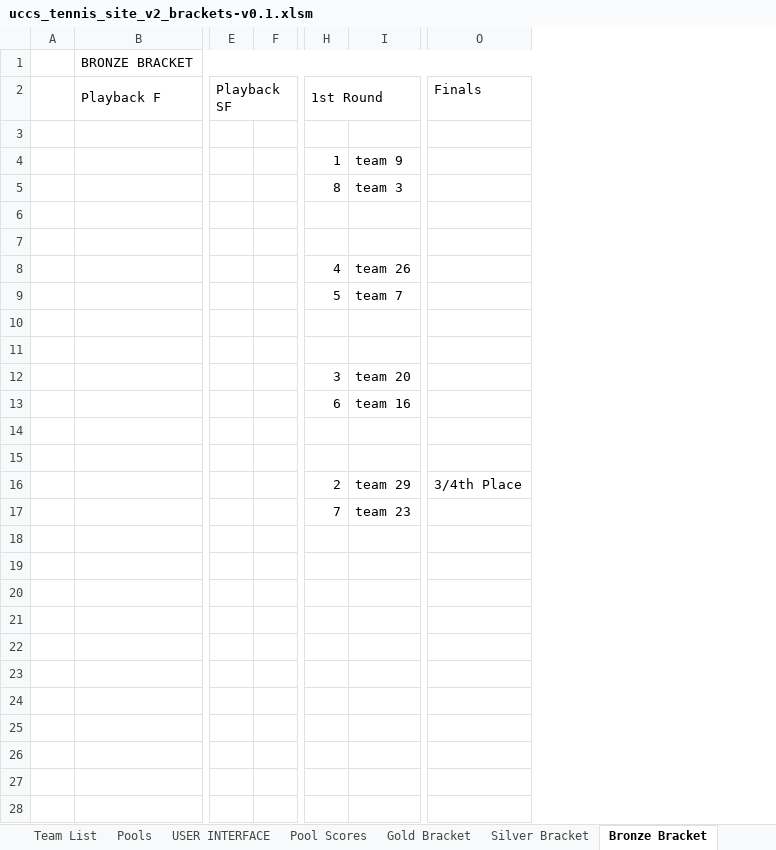
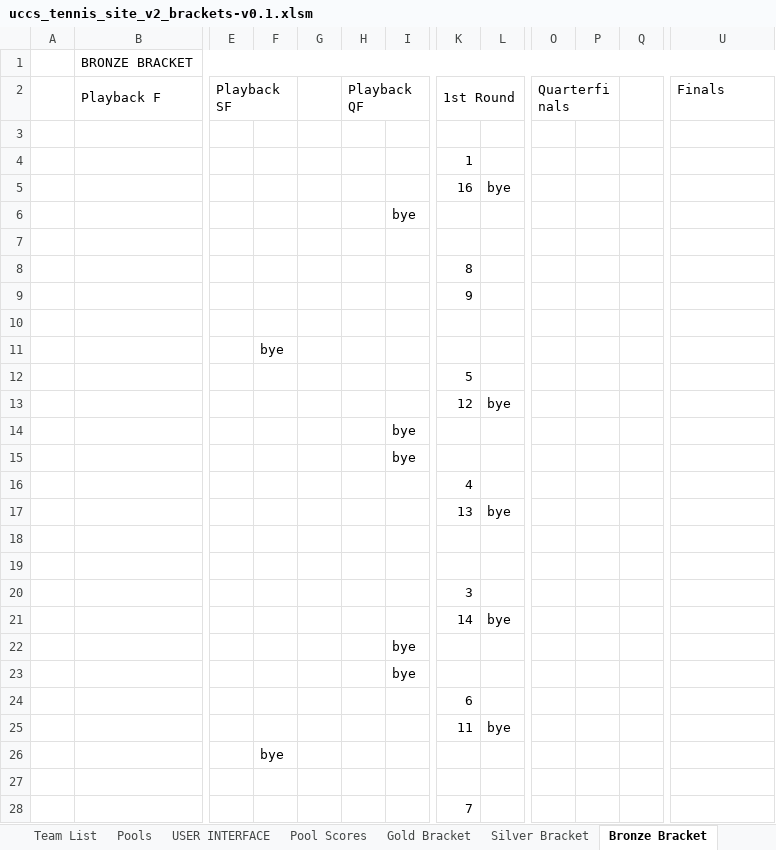
Before and after one commit to mhay10/uccs_tennis_site_v2, an Excel workbook: excel_sheet/uccs_tennis_site_v2_brackets-v0.1.xlsm, sheet Bronze Bracket, drawn as a sheet; only a part is shown, gaps mark what is left out; values as stored, in another font and other column widths than the file's, no cell formats; conditional formats not drawn; removed rows and columns are numbered as before the commit, all else as after; rows hold the shown columns only; the diff covers the shown part only; the diff names each change by its address in the sheet, - before the commit and + after, or states it on an @@ line.

```diff
--- a/excel_sheet/uccs_tennis_site_v2_brackets-v0.1.xlsm (sheet Bronze Bracket)
+++ b/excel_sheet/uccs_tennis_site_v2_brackets-v0.1.xlsm (sheet Bronze Bracket)
+column F, row 26: bye
+column H (Playback QF), empty
+column I, rows 14-23: bye | bye |  |  |  |  |  |  | bye | bye
-column I, rows 4-17: team 9 | team 3 |  |  | team 26 | team 7 |  |  | team 20 | team 16 |  |  | team 29 | team 23
+column L, rows 17-21: bye |  |  |  | bye
+column O (Quarterfinals), empty
+column P, empty
+column Q, empty
-E2:F2 merged
+E2:F2 merged
+row 5:  |  |  |  |  |  |  | 16 | bye
+row 6:  |  |  |  |  |  | bye
+row 7: (empty)
+row 9:  |  |  |  |  |  |  | 9
+row 10: (empty)
+row 11:  |  |  | bye
+row 12:  |  |  |  |  |  |  | 5
+row 13:  |  |  |  |  |  |  | 12 | bye
-K17 (1st Round): 5
+K17 (1st Round): 13
-K21 (1st Round): 6
+K21 (1st Round): 14
+row 24:  |  |  |  |  |  |  | 6
+row 25:  |  |  |  |  |  |  | 11 | bye
-K26 (1st Round): 2
+K26 (1st Round): (empty)
-U26 (Finals): 3/4th Place
+U26 (Finals): (empty)
+row 27: (empty)
```
Also changed, not shown: 5 added rows elsewhere in this sheet, sheet SCHEDULE, sheet Silver Bracket, sheet Gold Bracket, sheet Calculations, sheet Copper Bracket, sheet TOURNAMENT DETAILS, other sheet tabs, cell formats, formulas that keep their value, charts or pictures, 30 other files.
